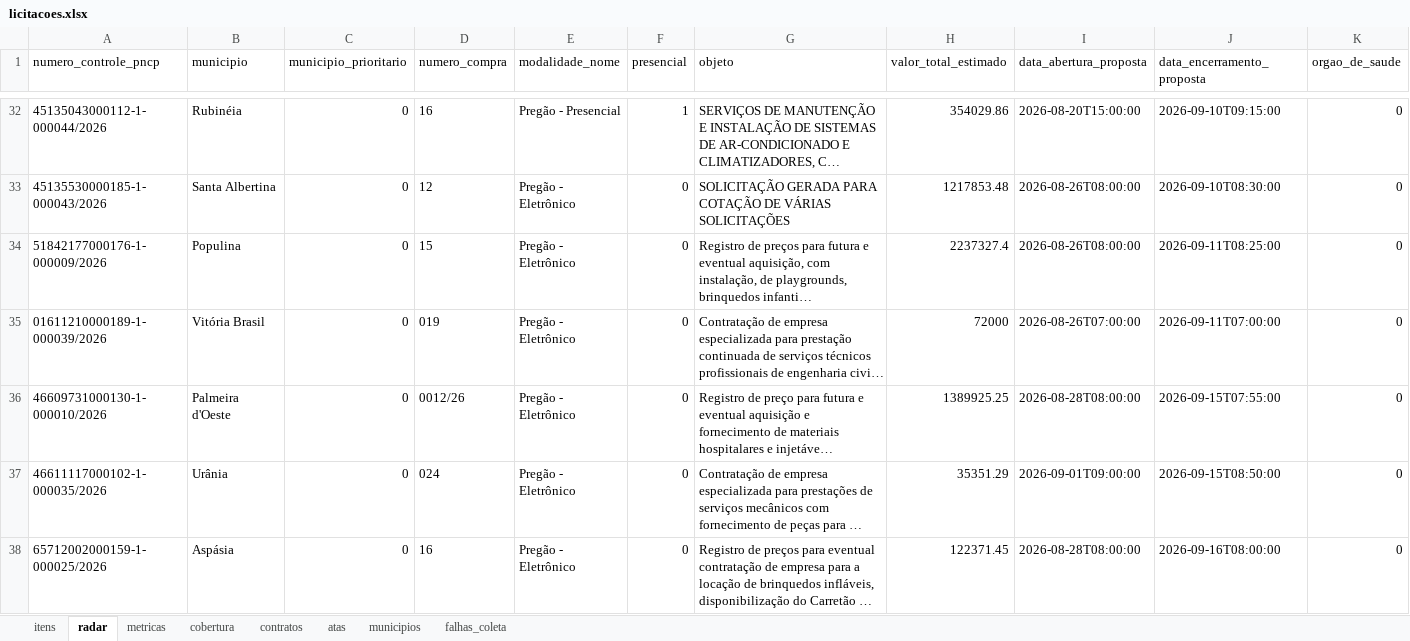
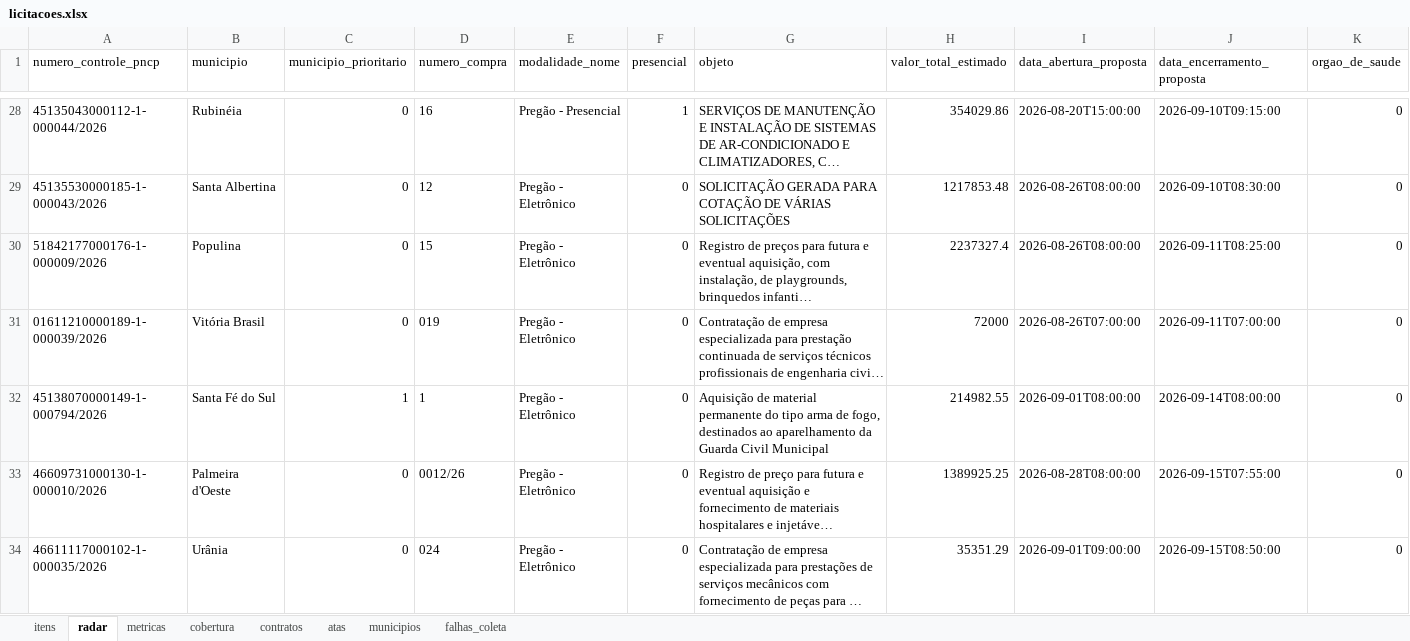
Before and after one commit to hub-ramos/licitacao, an Excel workbook: dados/licitacoes.xlsx, sheet radar, drawn as a sheet; only a part is shown, gaps mark what is left out; the shorter side is filled out with more unchanged rows; long unchanged cells end in …; values as stored, in another font and other column widths than the file's, no borders; rows hold the shown columns only; the diff covers the shown part only; the diff names each change by its address in the sheet, - before the commit and + after, or states it on an @@ line.

```diff
--- a/dados/licitacoes.xlsx (sheet radar)
+++ b/dados/licitacoes.xlsx (sheet radar)
+row 32: 45138070000149-1-000794/2026 | Santa Fé do Sul | 1 | 1 | Pregão - Eletrônico | 0 | Aquisição de material permanente do tipo arma de fogo, destinados ao aparelhamento da Guarda Civil Municipal | 214982.55 | 2026-09-01T08:00:00 | 2026-09-14T08:00:00 | 0
```
Also changed, not shown: 3 added rows and 4 removed rows elsewhere in this sheet, sheet itens, sheet metricas, 5 other files.
